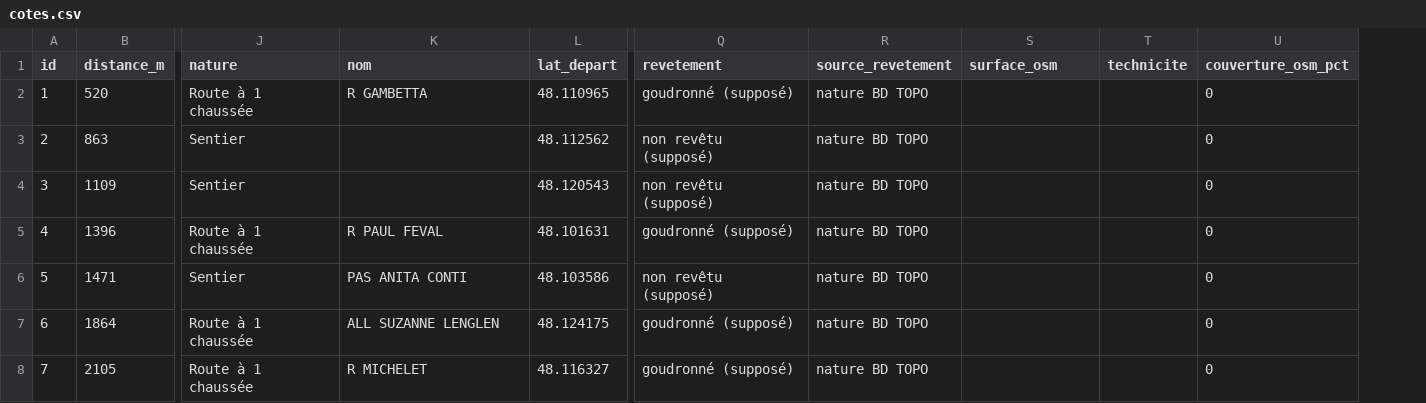
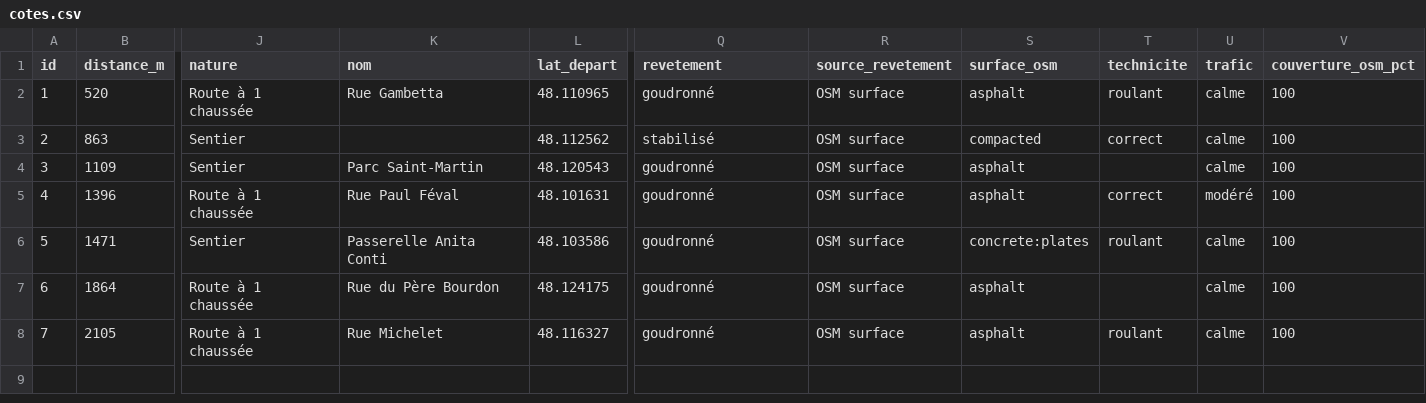
Before and after one commit to flolagonne35-cmyk/Trail-c-tes-, a CSV file: resultats/rennes_cotes/cotes.csv, drawn as a sheet; only a part is shown, gaps mark what is left out; addresses are those after the commit; the diff names each change by its address in the sheet, - before the commit and + after, or states it on an @@ line.

```diff
--- a/resultats/rennes_cotes/cotes.csv
+++ b/resultats/rennes_cotes/cotes.csv
+column U (trafic), rows 2-8: calme | calme | calme | modéré | calme | calme | calme
-K2 (nom): R GAMBETTA
+K2 (nom): Rue Gambetta
-Q2 (revetement): goudronné (supposé)
+Q2 (revetement): goudronné
-R2:R8 (source_revetement): nature BD TOPO
+R2:R8 (source_revetement): OSM surface
-S2 (surface_osm): (empty)
+S2 (surface_osm): asphalt
-T2 (technicite): (empty)
+T2 (technicite): roulant
-V2:V8 (couverture_osm_pct): 0
+V2:V8 (couverture_osm_pct): 100
-Q3 (revetement): non revêtu (supposé)
+Q3 (revetement): stabilisé
-S3 (surface_osm): (empty)
+S3 (surface_osm): compacted
-T3 (technicite): (empty)
+T3 (technicite): correct
-K4 (nom): (empty)
+K4 (nom): Parc Saint-Martin
-Q4 (revetement): non revêtu (supposé)
+Q4 (revetement): goudronné
-S4:S5 (surface_osm): (empty)
+S4:S5 (surface_osm): asphalt
-K5 (nom): R PAUL FEVAL
+K5 (nom): Rue Paul Féval
-Q5 (revetement): goudronné (supposé)
+Q5 (revetement): goudronné
-T5 (technicite): (empty)
+T5 (technicite): correct
-K6 (nom): PAS ANITA CONTI
+K6 (nom): Passerelle Anita Conti
-Q6 (revetement): non revêtu (supposé)
+Q6 (revetement): goudronné
-S6 (surface_osm): (empty)
+S6 (surface_osm): concrete:plates
-T6 (technicite): (empty)
+T6 (technicite): roulant
-K7 (nom): ALL SUZANNE LENGLEN
+K7 (nom): Rue du Père Bourdon
-Q7:Q8 (revetement): goudronné (supposé)
+Q7:Q8 (revetement): goudronné
-S7:S8 (surface_osm): (empty)
+S7:S8 (surface_osm): asphalt
-K8 (nom): R MICHELET
+K8 (nom): Rue Michelet
-T8 (technicite): (empty)
+T8 (technicite): roulant
```
Also changed, not shown: 2 other files.
